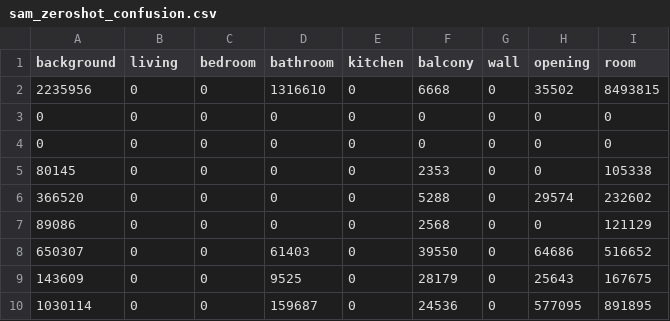
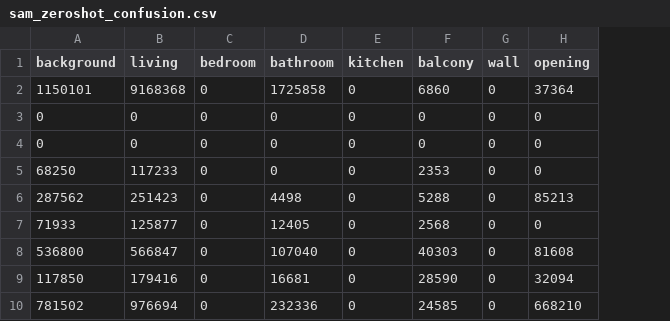
Before and after one commit to rosali3/avito_floorplan_segmentation-, a CSV file: docs/report_assets/confusion_matrices/sam_zeroshot_confusion.csv, drawn as a sheet; removed rows and columns are numbered as before the commit, all else as after; the diff names each change by its address in the sheet, - before the commit and + after, or states it on an @@ line.

```diff
--- a/docs/report_assets/confusion_matrices/sam_zeroshot_confusion.csv
+++ b/docs/report_assets/confusion_matrices/sam_zeroshot_confusion.csv
-column I (room), rows 3-7: 0 | 0 | 105338 | 232602 | 121129
-row 2: 2235956 | 0 | 0 | 1316610 | 0 | 6668 | 0 | 35502 | 8493815
+row 2: 1150101 | 9168368 | 0 | 1725858 | 0 | 6860 | 0 | 37364
-A5 (background): 80145
+A5 (background): 68250
-B5 (living): 0
+B5 (living): 117233
-A6 (background): 366520
+A6 (background): 287562
-B6 (living): 0
+B6 (living): 251423
-D6 (bathroom): 0
+D6 (bathroom): 4498
-H6 (opening): 29574
+H6 (opening): 85213
-A7 (background): 89086
+A7 (background): 71933
-B7 (living): 0
+B7 (living): 125877
-D7 (bathroom): 0
+D7 (bathroom): 12405
-row 8: 650307 | 0 | 0 | 61403 | 0 | 39550 | 0 | 64686 | 516652
-row 9: 143609 | 0 | 0 | 9525 | 0 | 28179 | 0 | 25643 | 167675
-row 10: 1030114 | 0 | 0 | 159687 | 0 | 24536 | 0 | 577095 | 891895
+row 8: 536800 | 566847 | 0 | 107040 | 0 | 40303 | 0 | 81608
+row 9: 117850 | 179416 | 0 | 16681 | 0 | 28590 | 0 | 32094
+row 10: 781502 | 976694 | 0 | 232336 | 0 | 24585 | 0 | 668210
```
Also changed, not shown: docs/report_assets/confusion_matrices/maskrcnn_mmdet_confusion.csv, docs/report_assets/confusion_matrices/rfdetr_seg_fullaug_confusion.csv, 51 other files.
